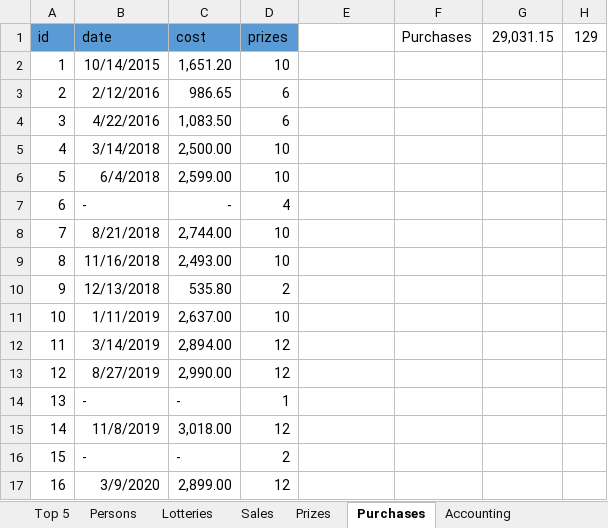
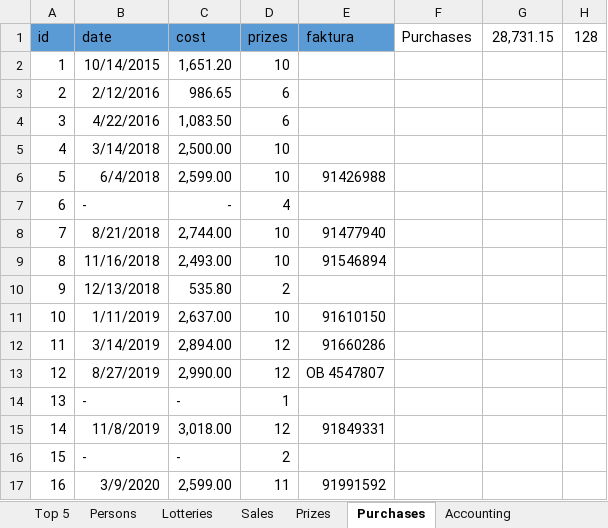
Before and after one commit to trulsedv/vinlotteri, an Excel workbook: database.xlsx, sheet Purchases, drawn as a sheet; values as stored, in another font and other column widths than the file's, no borders; table styles not drawn; the diff names each change by its address in the sheet, - before the commit and + after, or states it on an @@ line.

Commit message:
legger til fakturakolonne under innkjop, oppdartert innkjøp

```diff
--- a/database.xlsx (sheet Purchases)
+++ b/database.xlsx (sheet Purchases)
-E1: (empty)
+E1: faktura
-E1 fill: none
+E1 fill: #5B9BD5
-G1: 29,031.15
+G1: 28,731.15
-H1: 129
+H1: 128
-E6 (faktura): (empty)
+E6 (faktura): 91426988
-E8 (faktura): (empty)
+E8 (faktura): 91477940
-E9 (faktura): (empty)
+E9 (faktura): 91546894
-E11 (faktura): (empty)
+E11 (faktura): 91610150
-E12 (faktura): (empty)
+E12 (faktura): 91660286
-E13 (faktura): (empty)
+E13 (faktura): OB 4547807
-E15 (faktura): (empty)
+E15 (faktura): 91849331
-C17 (cost): 2,899.00
+C17 (cost): 2,599.00
-D17 (prizes): 12
+D17 (prizes): 11
-E17 (faktura): (empty)
+E17 (faktura): 91991592
```
Also changed, not shown: sheet Accounting, sheet Lotteries, formulas that keep their value, 2 other files.
